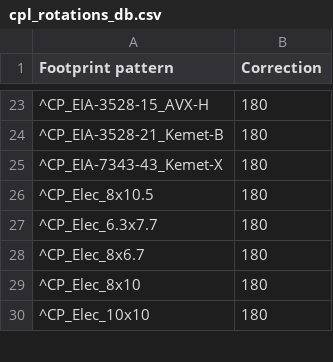
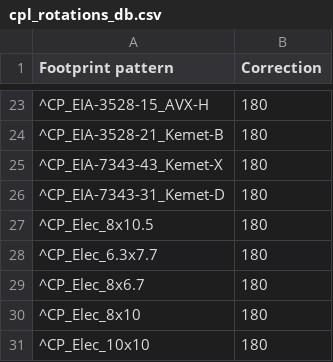
Before and after one commit to matthewlai/JLCKicadTools, a CSV file: jlc_kicad_tools/cpl_rotations_db.csv, drawn as a sheet; only a part is shown, gaps mark what is left out; the diff names each change by its address in the sheet, - before the commit and + after, or states it on an @@ line.

Commit message:
added CP rotation

```diff
--- a/jlc_kicad_tools/cpl_rotations_db.csv
+++ b/jlc_kicad_tools/cpl_rotations_db.csv
+row 26: ^CP_EIA-7343-31_Kemet-D | 180
```
